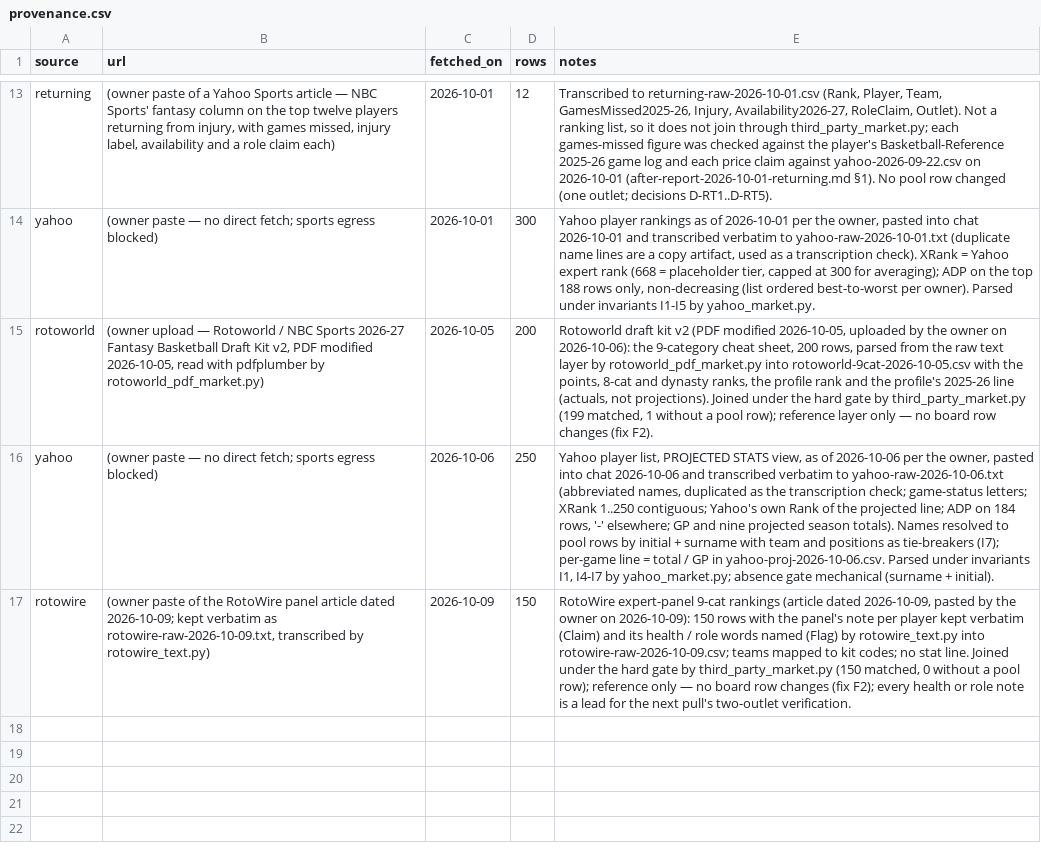
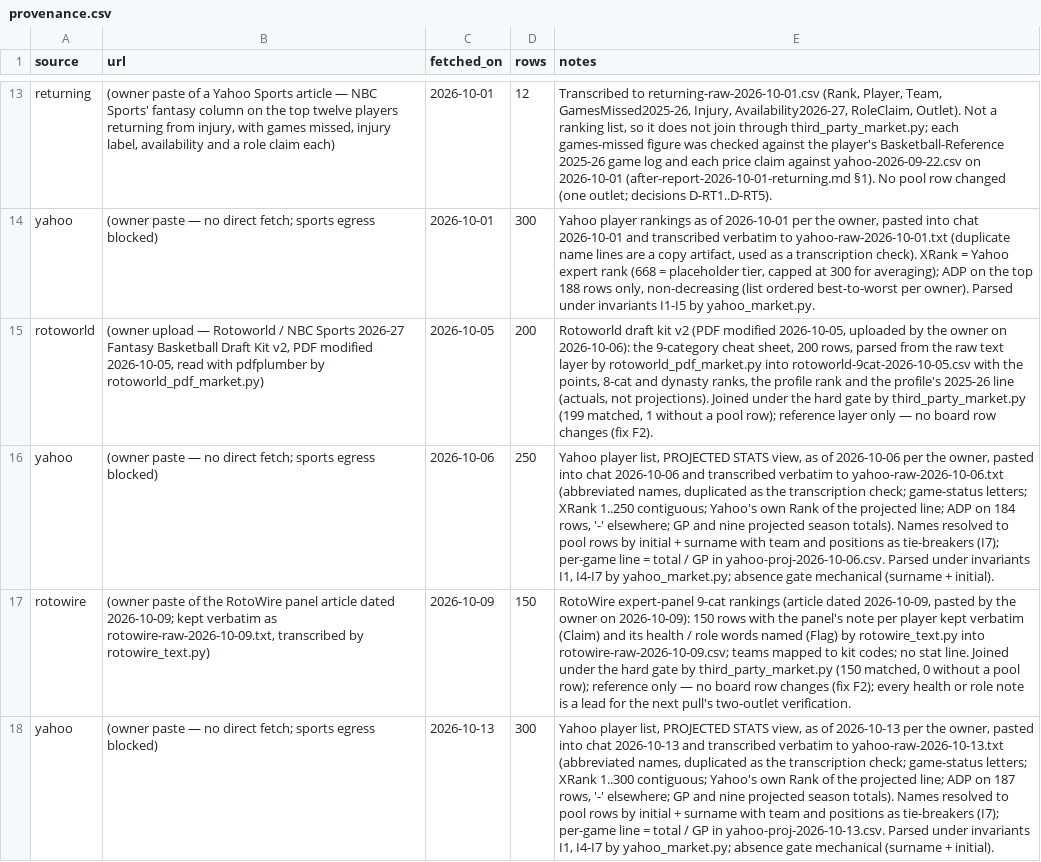
Before and after one commit to nic095layson/fantasy-basketball-2026-27, a CSV file: report/market/provenance.csv, drawn as a sheet; only a part is shown, gaps mark what is left out; the diff names each change by its address in the sheet, - before the commit and + after, or states it on an @@ line.

```diff
--- a/report/market/provenance.csv
+++ b/report/market/provenance.csv
+row 18: yahoo | (owner paste — no direct fetch; sports egress blocked) | 2026-10-13 | 300 | Yahoo player list, PROJECTED STATS view, as of 2026-10-13 per the owner, pasted into chat 2026-10-13 and transcribed verbatim to yahoo-raw-2026-10-13.txt (abbreviated names, duplicated as the transcription check; game-status letters; XRank 1..300 contiguous; Yahoo's own Rank of the projected line; ADP on 187 rows, '-' elsewhere; GP and nine projected season totals). Names resolved to pool rows by initial + surname with team and positions as tie-breakers (I7); per-game line = total / GP in yahoo-proj-2026-10-13.csv. Parsed under invariants I1, I4-I7 by yahoo_market.py; absence gate mechanical (surname + initial).
```
Also changed, not shown: 6 other files.
